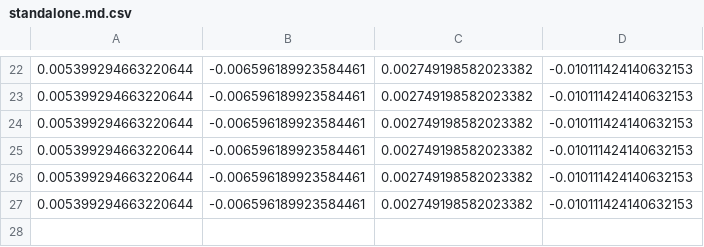
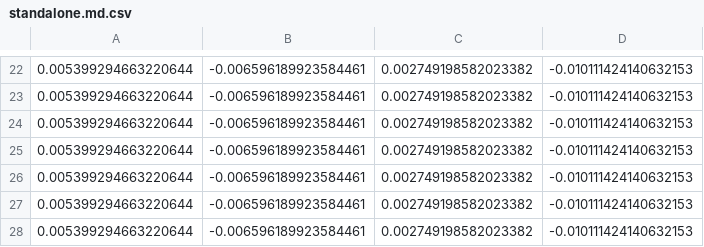
Before and after one commit to malach-it/developers.boruta, a CSV file: docs/deployment/standalone.md.csv, drawn as a sheet; only a part is shown, gaps mark what is left out; the diff names each change by its address in the sheet, - before the commit and + after, or states it on an @@ line.

```diff
--- a/docs/deployment/standalone.md.csv
+++ b/docs/deployment/standalone.md.csv
+row 28: 0.005399294663220644 | -0.006596189923584461 | 0.002749198582023382 | -0.010111424140632153
```
Also changed, not shown: docs/auth-framework-overview.md.csv, docs/client-credentials.md.csv, 19 other files.
